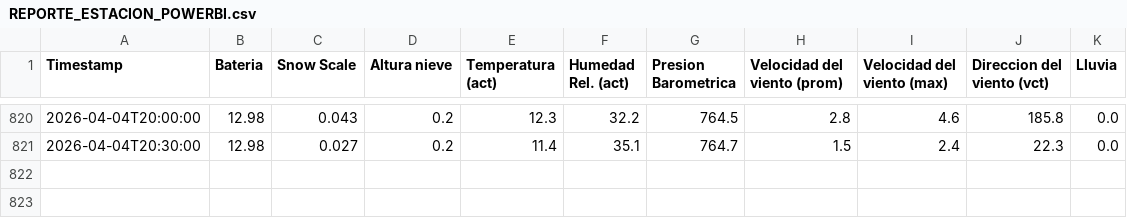
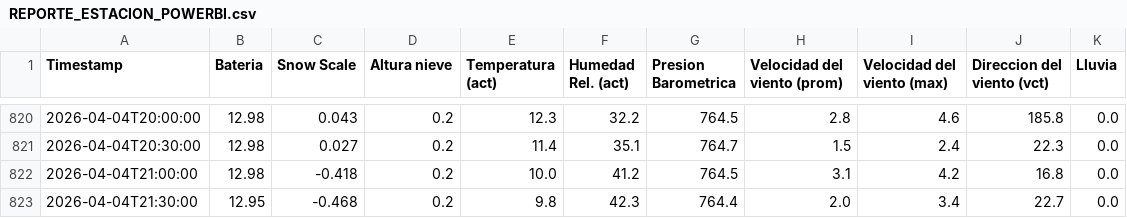
Before and after one commit to Oper296/estacion_meteorologica, a CSV file: REPORTE_ESTACION_POWERBI.csv, drawn as a sheet; only a part is shown, gaps mark what is left out.

Commit message:
Auto-update 2026-04-04 21:42

```diff
--- a/REPORTE_ESTACION_POWERBI.csv
+++ b/REPORTE_ESTACION_POWERBI.csv
@@ -821 +821,3 @@ Timestamp,Bateria,Snow Scale,Altura nieve,Temperatura (act),Humedad Rel. (act),P
 2026-04-04T20:30:00,12.98,0.027,0.2,11.4,35.1,764.7,1.5,2.4,22.3,0.0
+2026-04-04T21:00:00,12.98,-0.418,0.2,10.0,41.2,764.5,3.1,4.2,16.8,0.0
+2026-04-04T21:30:00,12.95,-0.468,0.2,9.8,42.3,764.4,2.0,3.4,22.7,0.0
```
